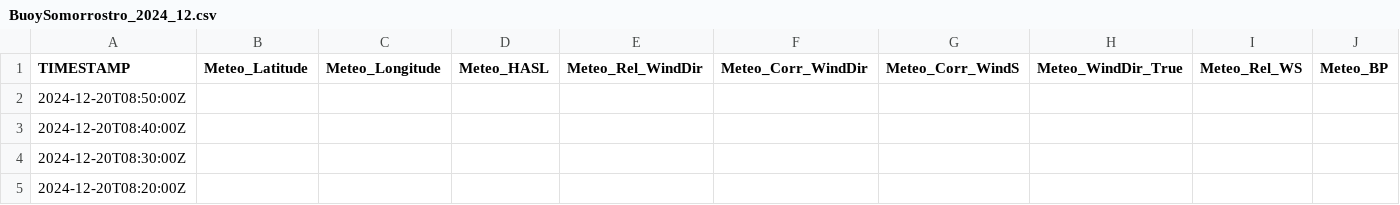
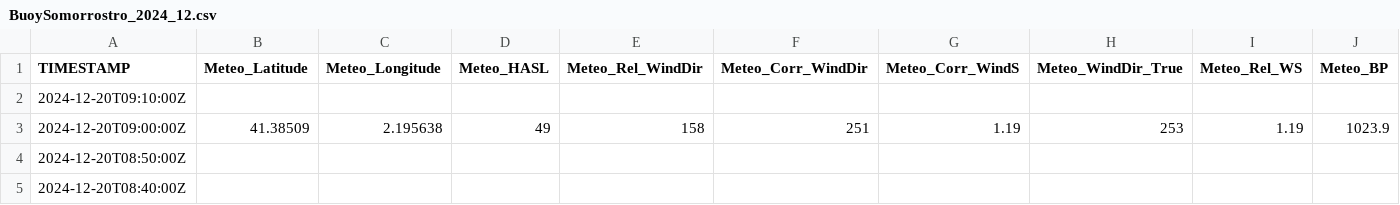
Before and after one commit to ICATMAR/BuoyData, a CSV file: Somorrostro/csv/BuoySomorrostro_2024_12.csv, drawn as a sheet; only a part is shown; the shorter side is filled out with more unchanged rows; rows hold the shown columns only; the diff names each change by its address in the sheet, - before the commit and + after, or states it on an @@ line.

Commit message:
Data update

```diff
--- a/Somorrostro/csv/BuoySomorrostro_2024_12.csv
+++ b/Somorrostro/csv/BuoySomorrostro_2024_12.csv
+row 2: 2024-12-20T09:10:00Z
+row 3: 2024-12-20T09:00:00Z | 41.38509 | 2.195638 | 49 | 158 | 251 | 1.19 | 253 | 1.19 | 1023.9
```
